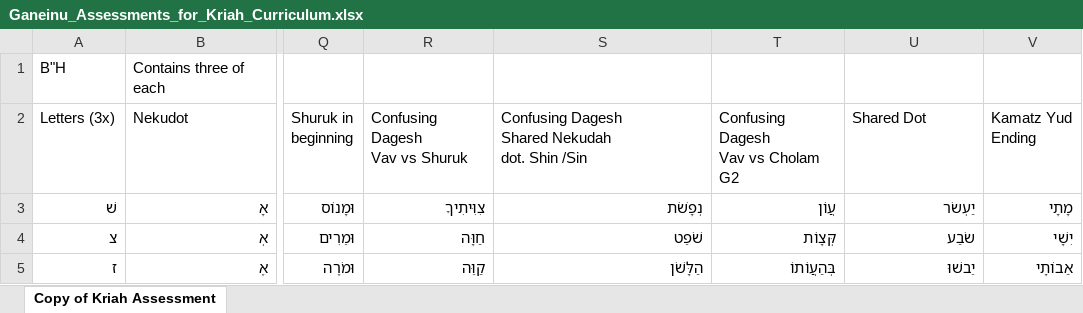
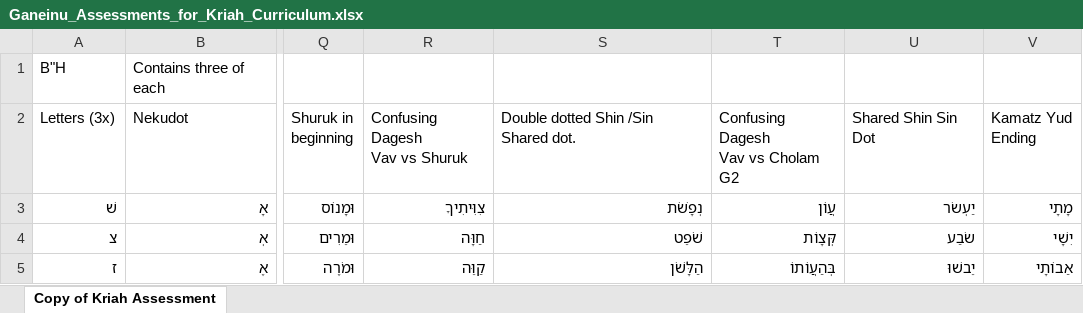
Before and after one commit to yehudakogan770/Kriahassessment, an Excel workbook: data/source/Ganeinu_Assessments_for_Kriah_Curriculum.xlsx, sheet Copy of Kriah Assessment, drawn as a sheet; only a part is shown, gaps mark what is left out; values as stored, in another font and other column widths than the file's, no borders; ↵ is a line break in a cell; the diff names each change by its address in the sheet, - before the commit and + after, or states it on an @@ line.

```diff
--- a/data/source/Ganeinu_Assessments_for_Kriah_Curriculum.xlsx (sheet Copy of Kriah Assessment)
+++ b/data/source/Ganeinu_Assessments_for_Kriah_Curriculum.xlsx (sheet Copy of Kriah Assessment)
-S2: Confusing Dagesh ↵ Shared Nekudah ↵ dot. Shin /Sin
+S2: Double dotted Shin /Sin Shared dot.
-U2: Shared Dot
+U2: Shared Shin Sin Dot
```
Also changed, not shown: 9 other files.
